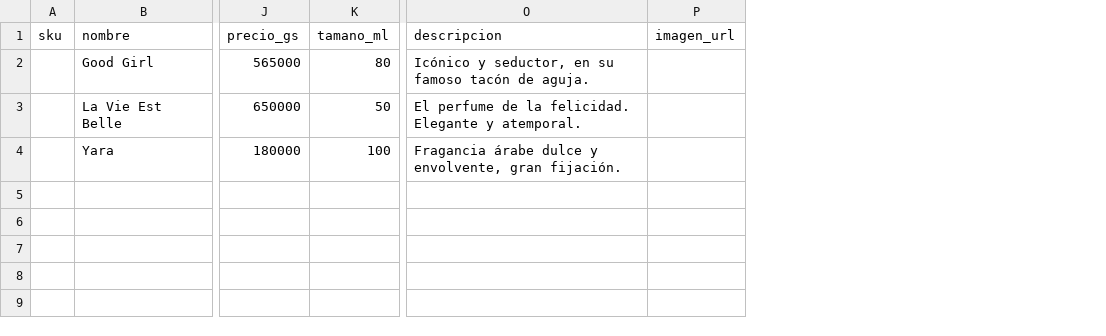
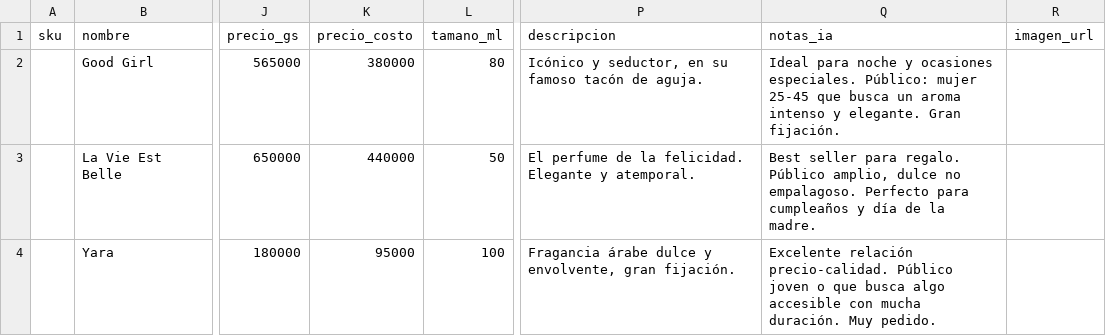
Before and after one commit to Nehorpy-cpu/VendeyaPy, a CSV file: 70-perfumeria/catalogo/plantilla-catalogo.csv, drawn as a sheet; only a part is shown, gaps mark what is left out; the diff names each change by its address in the sheet, - before the commit and + after, or states it on an @@ line.

Commit message:
feat(P2.1): catalogo extendido (costPrice + aiNotes) + capa de datos del panel

```diff
--- a/70-perfumeria/catalogo/plantilla-catalogo.csv
+++ b/70-perfumeria/catalogo/plantilla-catalogo.csv
+column K (precio_costo), rows 2-4: 380000 | 440000 | 95000
+column Q (notas_ia), rows 2-4: Ideal para noche y ocasiones especiales. Público: mujer 25-45 que busca un aroma intenso y elegante. Gran fijación. | Best seller para regalo. Público amplio, dulce no empalagoso. Perfecto para cumpleaños y día de la madre. | Excelente relación precio-calidad. Público joven o que busca algo accesible con mucha duración. Muy pedido.
```
Also changed, not shown: 4 other files.
